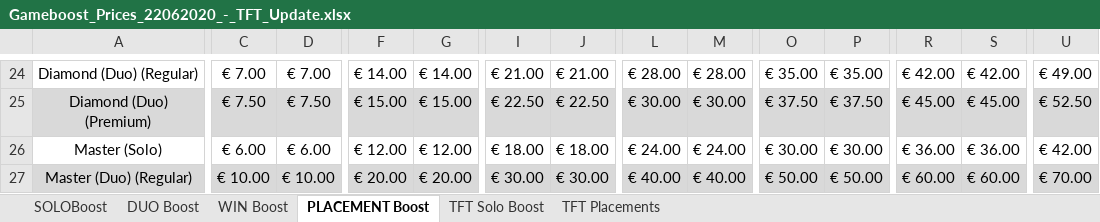
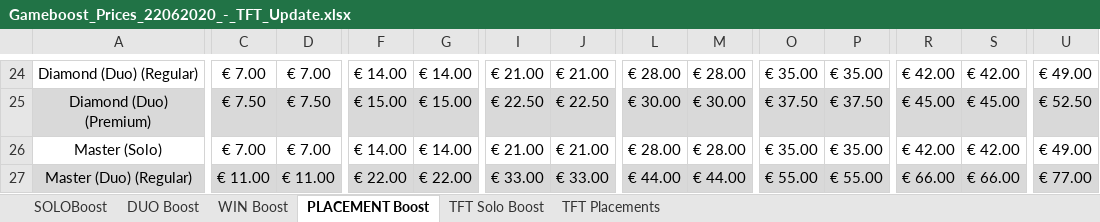
Before and after one commit to sapsal/SpartanBoosting, an Excel workbook: SpartanBoosting/wwwroot/Gameboost_Prices_22062020_-_TFT_Update.xlsx, sheet PLACEMENT Boost, drawn as a sheet; only a part is shown, gaps mark what is left out; values as stored, in another font and other column widths than the file's, no borders; the diff covers the shown part only; the diff names each change by its address in the sheet, - before the commit and + after, or states it on an @@ line.

```diff
--- a/SpartanBoosting/wwwroot/Gameboost_Prices_22062020_-_TFT_Update.xlsx (sheet PLACEMENT Boost)
+++ b/SpartanBoosting/wwwroot/Gameboost_Prices_22062020_-_TFT_Update.xlsx (sheet PLACEMENT Boost)
-C26: € 6.00
+C26: € 7.00
-D26: € 6.00
+D26: € 7.00
-F26: € 12.00
+F26: € 14.00
-G26: € 12.00
+G26: € 14.00
-I26: € 18.00
+I26: € 21.00
-J26: € 18.00
+J26: € 21.00
-L26: € 24.00
+L26: € 28.00
-M26: € 24.00
+M26: € 28.00
-O26: € 30.00
+O26: € 35.00
-P26: € 30.00
+P26: € 35.00
-R26: € 36.00
+R26: € 42.00
-S26: € 36.00
+S26: € 42.00
-U26: € 42.00
+U26: € 49.00
-C27: € 10.00
+C27: € 11.00
-D27: € 10.00
+D27: € 11.00
-F27: € 20.00
+F27: € 22.00
-G27: € 20.00
+G27: € 22.00
-I27: € 30.00
+I27: € 33.00
-J27: € 30.00
+J27: € 33.00
-L27: € 40.00
+L27: € 44.00
-M27: € 40.00
+M27: € 44.00
-O27: € 50.00
+O27: € 55.00
-P27: € 50.00
+P27: € 55.00
-R27: € 60.00
+R27: € 66.00
-S27: € 60.00
+S27: € 66.00
-U27: € 70.00
+U27: € 77.00
```
Also changed, not shown: 154 edited cells elsewhere in this sheet, 6 other files.
